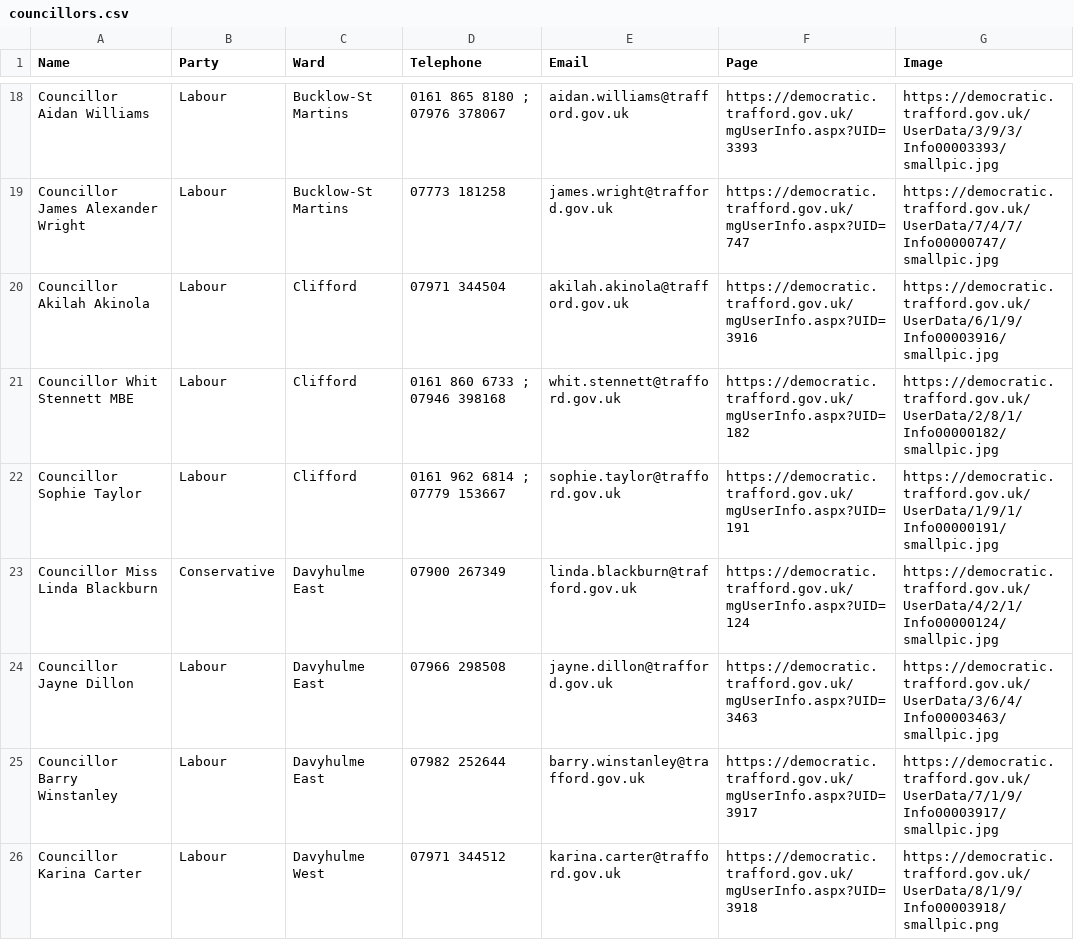
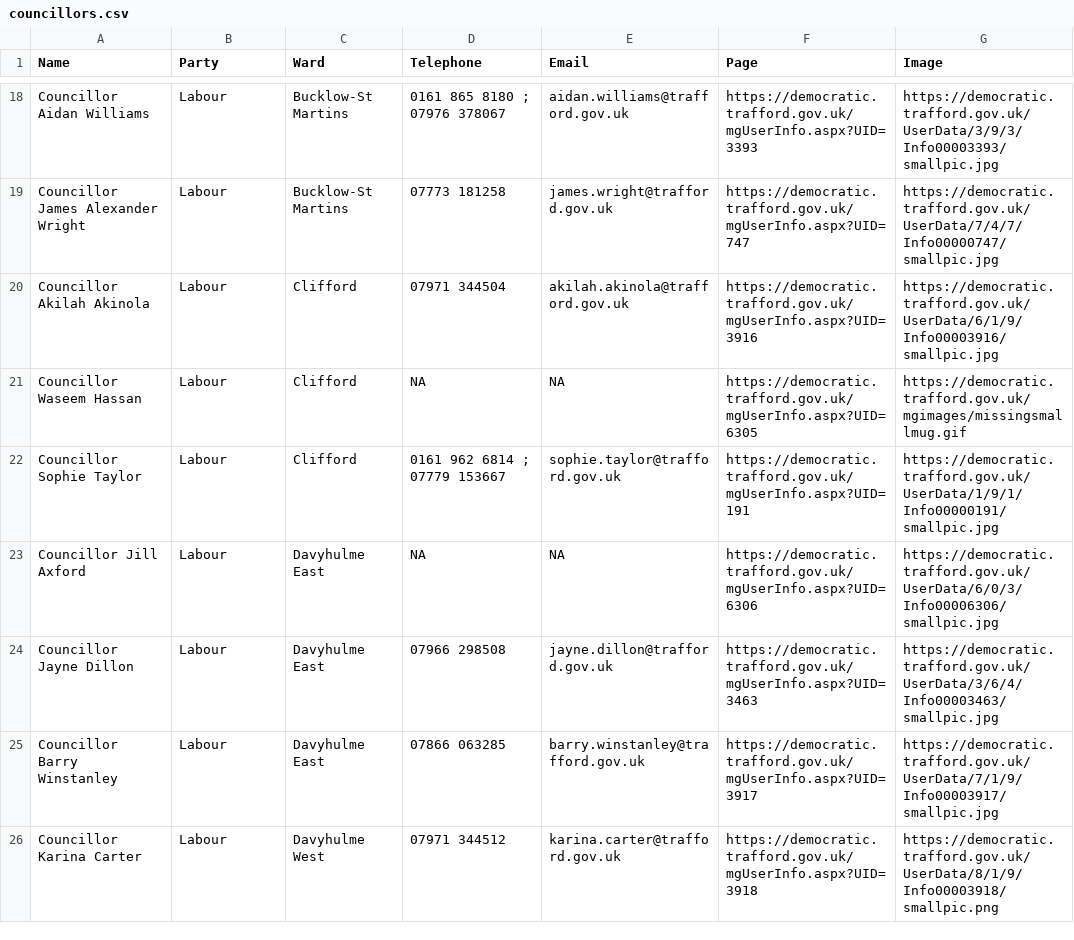
Before and after one commit to traffordDataLab/councillors, a CSV file: councillors.csv, drawn as a sheet; only a part is shown, gaps mark what is left out; the diff covers the shown part only.

Commit message:
Updated with new list of councillors following the 6th of May 2021 local elections.

```diff
--- a/councillors.csv
+++ b/councillors.csv
@@ -21,3 +21,3 @@ Councillor Akilah Akinola,Labour,Clifford,07971 344504 ,akilah.akinola@trafford.
-Councillor Whit Stennett MBE,Labour,Clifford,0161 860 6733 ; 07946 398168,whit.stennett@trafford.gov.uk,https://democratic.trafford.gov.uk/mgUserInfo.aspx?UID=182,https://democratic.trafford.gov.uk/UserData/2/8/1/Info00000182/smallpic.jpg
+Councillor Waseem Hassan,Labour,Clifford,NA,NA,https://democratic.trafford.gov.uk/mgUserInfo.aspx?UID=6305,https://democratic.trafford.gov.uk/mgimages/missingsmallmug.gif
 Councillor Sophie Taylor,Labour,Clifford,0161 962 6814 ; 07779 153667,sophie.taylor@trafford.gov.uk,https://democratic.trafford.gov.uk/mgUserInfo.aspx?UID=191,https://democratic.trafford.gov.uk/UserData/1/9/1/Info00000191/smallpic.jpg
-Councillor Miss Linda Blackburn,Conservative,Davyhulme East,07900 267349 ,linda.blackburn@trafford.gov.uk,https://democratic.trafford.gov.uk/mgUserInfo.aspx?UID=124,https://democratic.trafford.gov.uk/UserData/4/2/1/Info00000124/smallpic.jpg
+Councillor Jill Axford,Labour,Davyhulme East,NA,NA,https://democratic.trafford.gov.uk/mgUserInfo.aspx?UID=6306,https://democratic.trafford.gov.uk/UserData/6/0/3/Info00006306/smallpic.jpg
@@ -25 +25 @@ Councillor Jayne Dillon,Labour,Davyhulme East,07966 298508 ,jayne.dillon@traffor
-Councillor Barry Winstanley,Labour,Davyhulme East,07982 252644 ,barry.winstanley@trafford.gov.uk,https://democratic.trafford.gov.uk/mgUserInfo.aspx?UID=3917,https://democratic.trafford.gov.uk/UserData/7/1/9/Info00003917/smallpic.jpg
+Councillor Barry Winstanley,Labour,Davyhulme East,07866 063285,barry.winstanley@trafford.gov.uk,https://democratic.trafford.gov.uk/mgUserInfo.aspx?UID=3917,https://democratic.trafford.gov.uk/UserData/7/1/9/Info00003917/smallpic.jpg
```
Also changed, not shown: 10 added rows, 7 removed rows and 5 edited cells elsewhere in this file, 1 other file.
